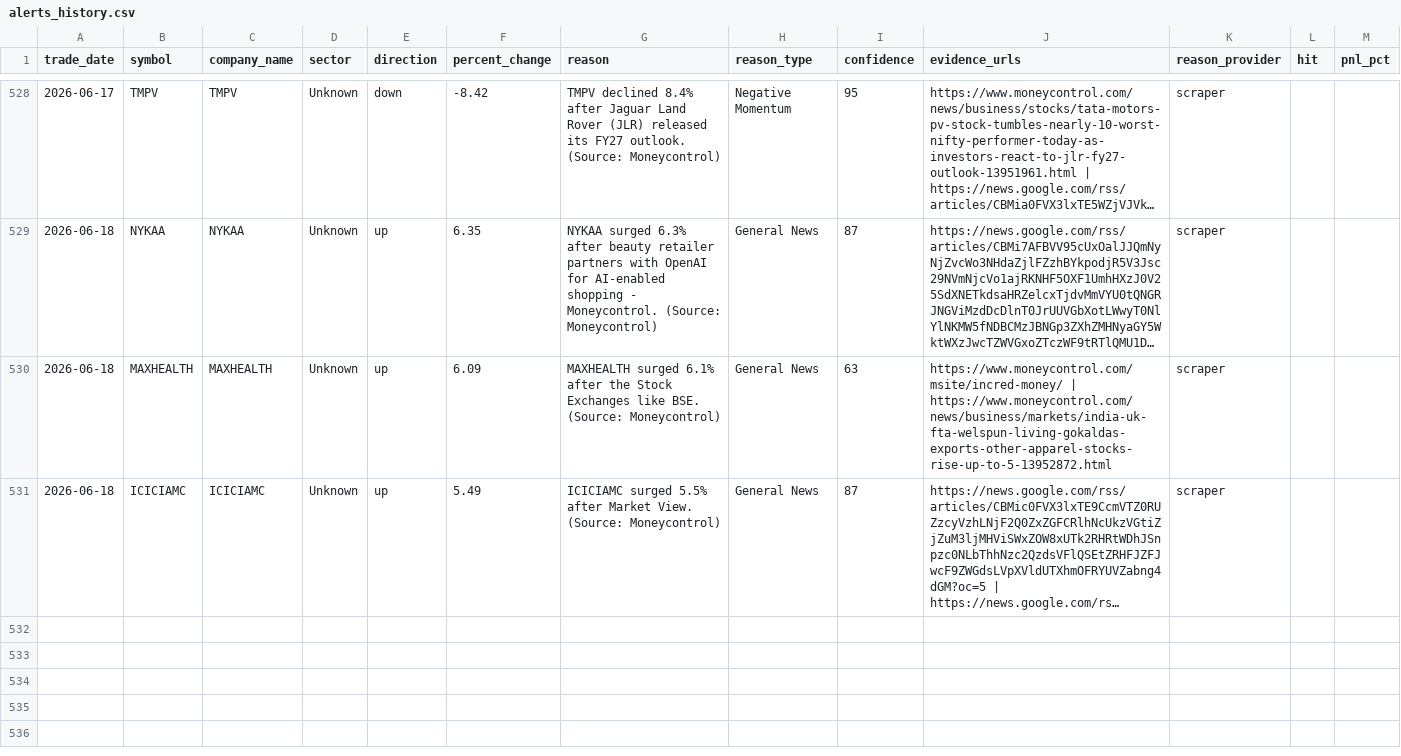
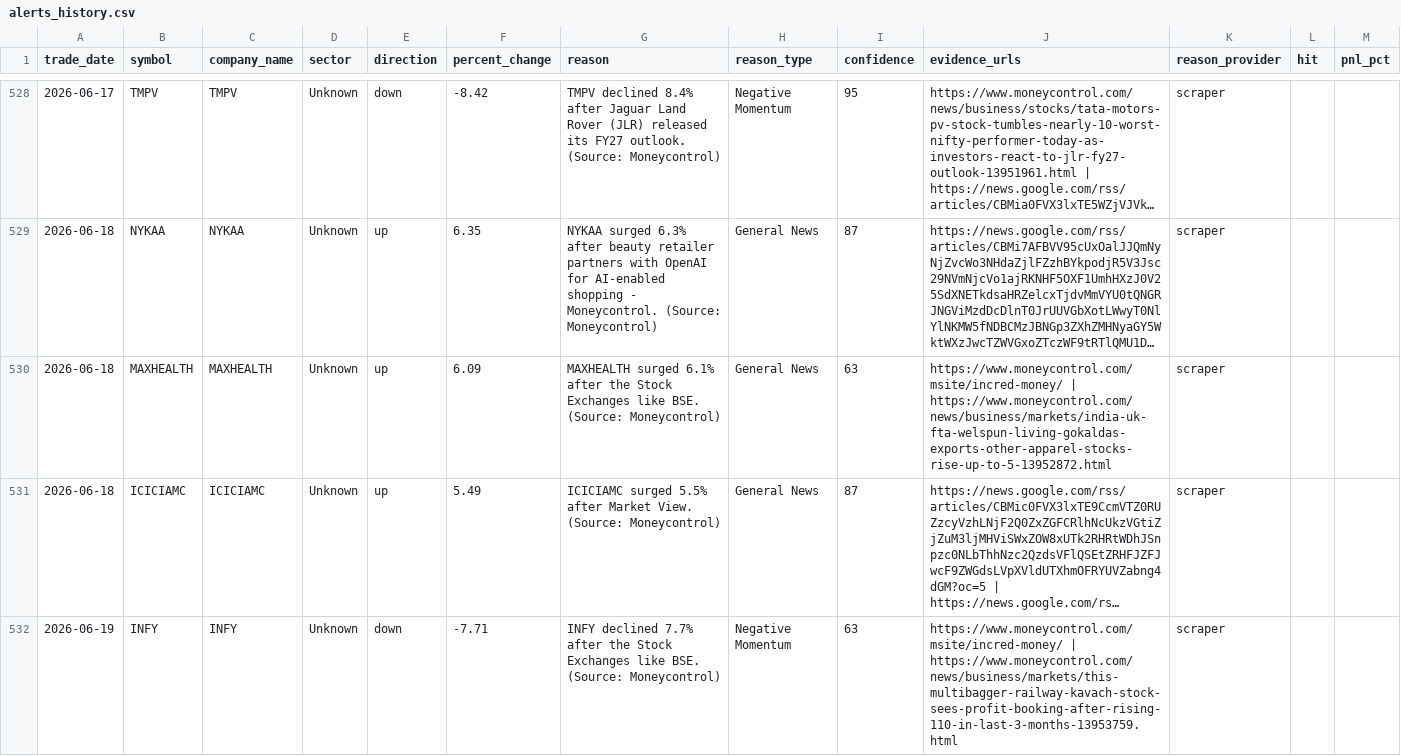
Before and after one commit to lakhanrathi1/AIStockScreener, a CSV file: data/alerts_history.csv, drawn as a sheet; only a part is shown, gaps mark what is left out; long unchanged cells end in …; the diff names each change by its address in the sheet, - before the commit and + after, or states it on an @@ line.

```diff
--- a/data/alerts_history.csv
+++ b/data/alerts_history.csv
+row 532: 2026-06-19 | INFY | INFY | Unknown | down | -7.71 | INFY declined 7.7% after the Stock Exchanges like BSE. (Source: Moneycontrol) | Negative Momentum | 63 | https://www.moneycontrol.com/msite/incred-money/ | https://www.moneycontrol.com/news/business/markets/this-multibagger-railway-kavach-stock-sees-profit-booking-after-rising-110-in-last-3-months-13953759.html | scraper
```
Also changed, not shown: data/daily_alerts.csv.
